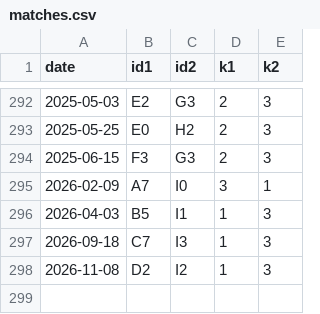
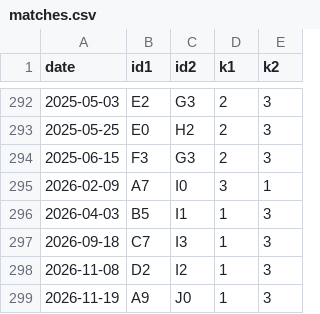
Before and after one commit to BenjaSanchez/keyforge, a CSV file: data/matches.csv, drawn as a sheet; only a part is shown, gaps mark what is left out; the diff names each change by its address in the sheet, - before the commit and + after, or states it on an @@ line.

Commit message:
chore: match 2026-11-19

```diff
--- a/data/matches.csv
+++ b/data/matches.csv
+row 299: 2026-11-19 | A9 | J0 | 1 | 3
```
